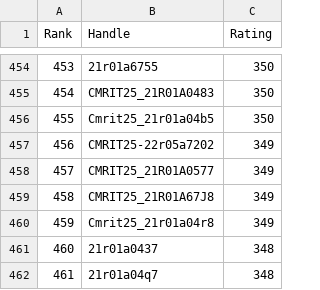
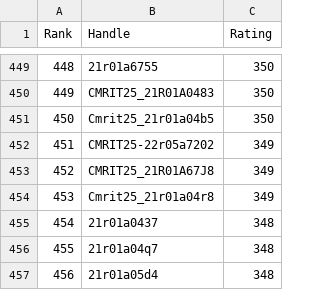
Before and after one commit to dog-broad/CodeforcesRankingGUI, a CSV file: Leaderboards/CurrentCodeforcesRatings.csv, drawn as a sheet; only a part is shown, gaps mark what is left out; the shorter side is filled out with more unchanged rows; the diff covers the shown part only; the diff names each change by its address in the sheet, - before the commit and + after, or states it on an @@ line.

```diff
--- a/Leaderboards/CurrentCodeforcesRatings.csv
+++ b/Leaderboards/CurrentCodeforcesRatings.csv
@@ column A (Rank) renumbered from row 82 down @@
-row 458: 457 | CMRIT25_21R01A0577 | 349
```
Also changed, not shown: 5 removed rows elsewhere in this file.
